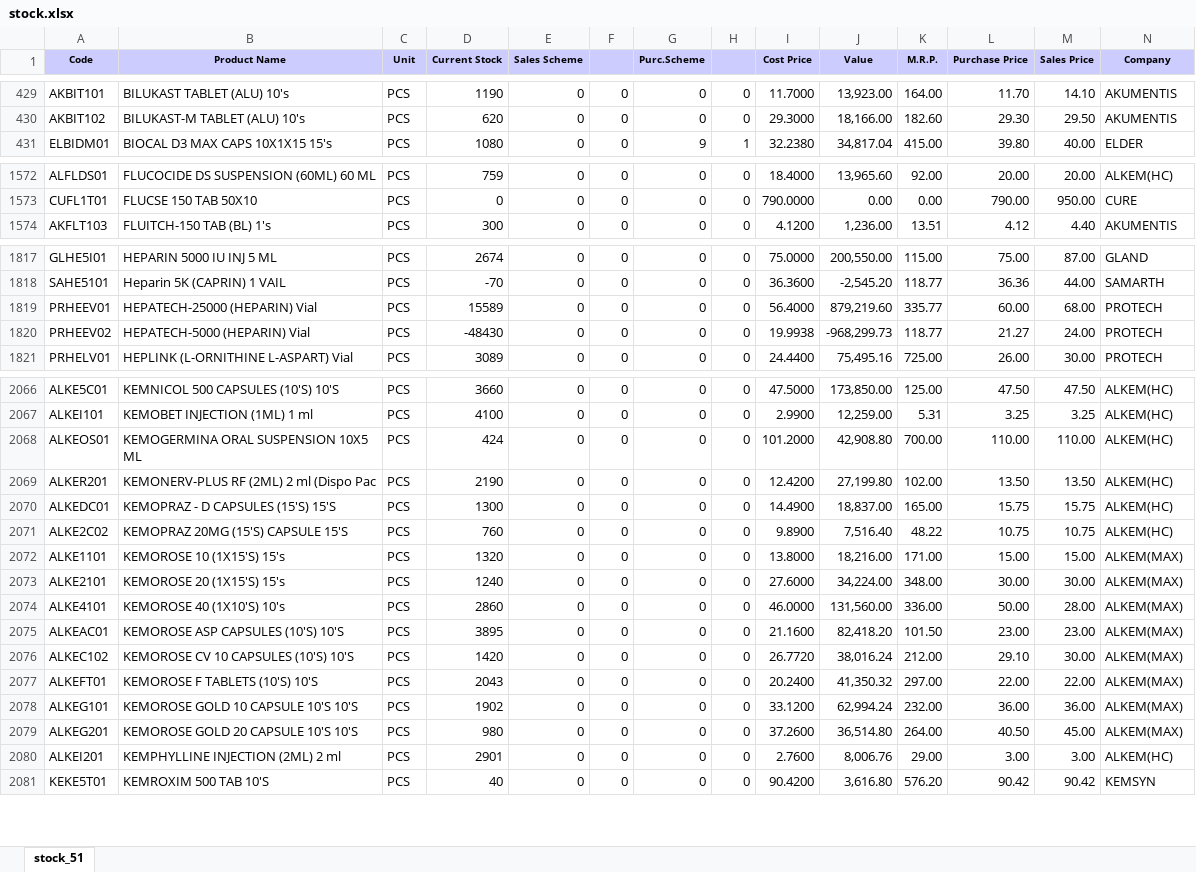
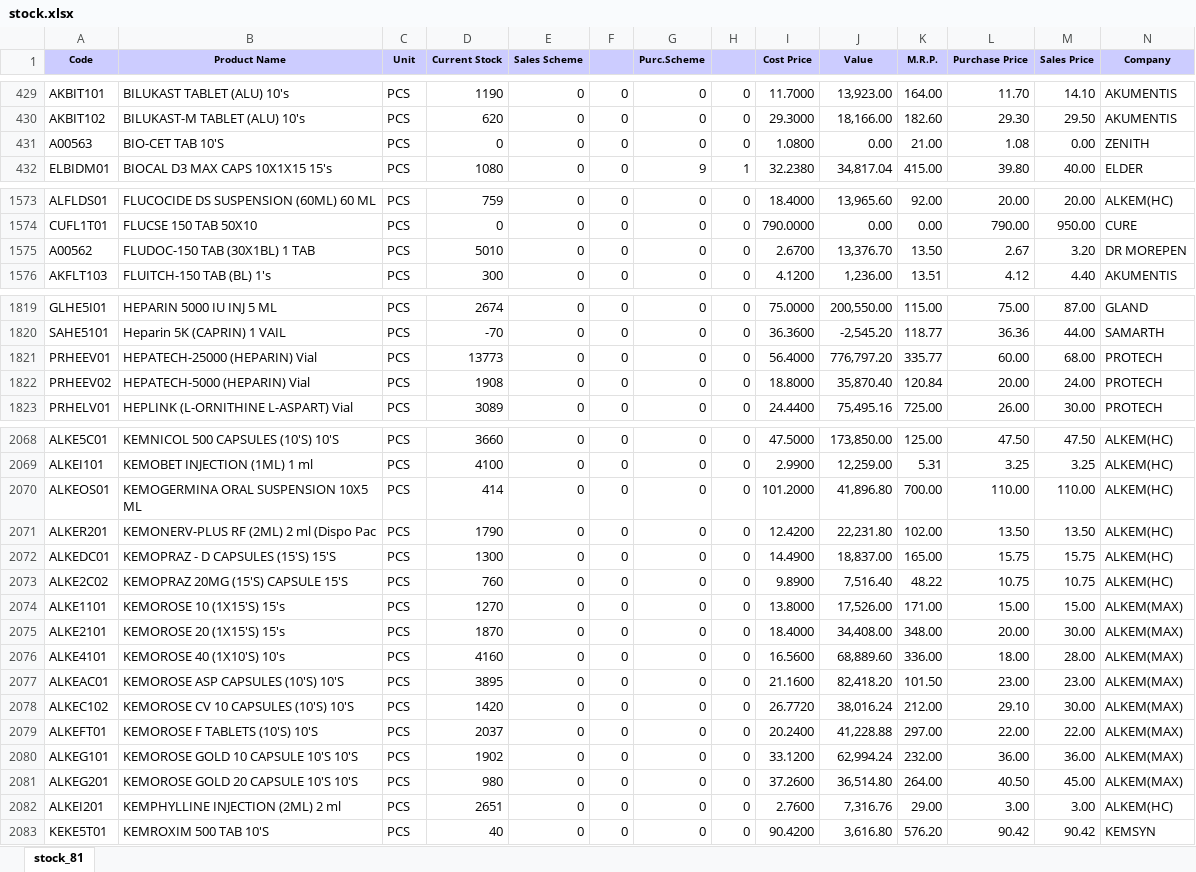
Before and after one commit to ishwarpharma/ishwarone, an Excel workbook: stock.xlsx, sheet stock_81, drawn as a sheet; only a part is shown, gaps mark what is left out; values as stored, in another font and other column widths than the file's, no borders; addresses are those after the commit; rows hold the shown columns only; the diff covers the shown part only; the diff names each change by its address in the sheet, - before the commit and + after, or states it on an @@ line.

```diff
--- a/stock.xlsx (sheet stock_81)
+++ b/stock.xlsx (sheet stock_81)
-sheet tab: stock_51
+sheet tab: stock_81
+row 431: A00563 | BIO-CET TAB 10'S | PCS | 0 | 0 | 0 | 0 | 0 | 1.0800 | 0.00 | 21.00 | 1.08 | 0.00 | ZENITH
+row 1575: A00562 | FLUDOC-150 TAB (30X1BL) 1 TAB | PCS | 5010 | 0 | 0 | 0 | 0 | 2.6700 | 13,376.70 | 13.50 | 2.67 | 3.20 | DR MOREPEN
-D1821 (Current Stock): 15589
+D1821 (Current Stock): 13773
-J1821 (Value): 879,219.60
+J1821 (Value): 776,797.20
-D1822 (Current Stock): -48430
+D1822 (Current Stock): 1908
-I1822 (Cost Price): 19.9938
+I1822 (Cost Price): 18.8000
-J1822 (Value): -968,299.73
+J1822 (Value): 35,870.40
-K1822 (M.R.P.): 118.77
+K1822 (M.R.P.): 120.84
-L1822 (Purchase Price): 21.27
+L1822 (Purchase Price): 20.00
-D2070 (Current Stock): 424
+D2070 (Current Stock): 414
-J2070 (Value): 42,908.80
+J2070 (Value): 41,896.80
-D2071 (Current Stock): 2190
+D2071 (Current Stock): 1790
-J2071 (Value): 27,199.80
+J2071 (Value): 22,231.80
-D2074 (Current Stock): 1320
+D2074 (Current Stock): 1270
-J2074 (Value): 18,216.00
+J2074 (Value): 17,526.00
-D2075 (Current Stock): 1240
+D2075 (Current Stock): 1870
-I2075 (Cost Price): 27.6000
+I2075 (Cost Price): 18.4000
-J2075 (Value): 34,224.00
+J2075 (Value): 34,408.00
-L2075 (Purchase Price): 30.00
+L2075 (Purchase Price): 20.00
-D2076 (Current Stock): 2860
+D2076 (Current Stock): 4160
-I2076 (Cost Price): 46.0000
+I2076 (Cost Price): 16.5600
-J2076 (Value): 131,560.00
+J2076 (Value): 68,889.60
-L2076 (Purchase Price): 50.00
+L2076 (Purchase Price): 18.00
-D2079 (Current Stock): 2043
+D2079 (Current Stock): 2037
-J2079 (Value): 41,350.32
+J2079 (Value): 41,228.88
-D2082 (Current Stock): 2901
+D2082 (Current Stock): 2651
-J2082 (Value): 8,006.76
+J2082 (Value): 7,316.76
```
Also changed, not shown: 1 added row and 809 edited cells elsewhere in this sheet.
